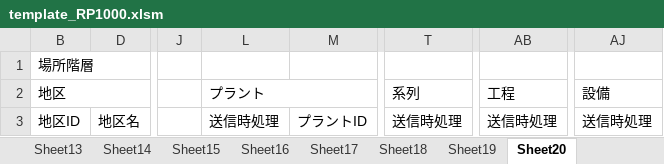
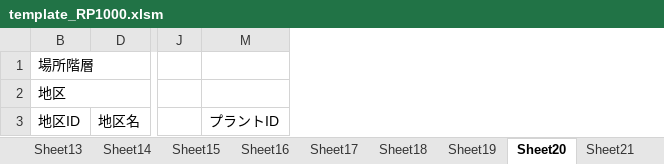
Before and after one commit to nishimoto-hh/TMQNEXT, an Excel workbook: TMQ6WebSolution/FrontEndSolution/CommonWebTemplate/Template/0/RP1000/1/template_RP1000.xlsm, sheet Sheet20, drawn as a sheet; only a part is shown, gaps mark what is left out; values as stored, in another font and other column widths than the file's, no cell formats; charts and pictures not drawn; the diff names each change by its address in the sheet, - before the commit and + after, or states it on an @@ line.

```diff
--- a/TMQ6WebSolution/FrontEndSolution/CommonWebTemplate/Template/0/RP1000/1/template_RP1000.xlsm (sheet Sheet20)
+++ b/TMQ6WebSolution/FrontEndSolution/CommonWebTemplate/Template/0/RP1000/1/template_RP1000.xlsm (sheet Sheet20)
+sheet tab: Sheet21
@@ column L hidden, rows 2-3: プラント | 送信時処理 @@
@@ column T hidden, rows 2-3: 系列 | 送信時処理 @@
-column AB, rows 2-3: 工程 | 送信時処理
-column AJ, rows 2-3: 設備 | 送信時処理
```
Also changed, not shown: sheet Sheet4, sheet Sheet5, sheet Sheet6, sheet Sheet8, sheet Sheet14, sheet Sheet7, 8 more sheets, cell formats, hidden cells, charts or pictures, 35 other files.
